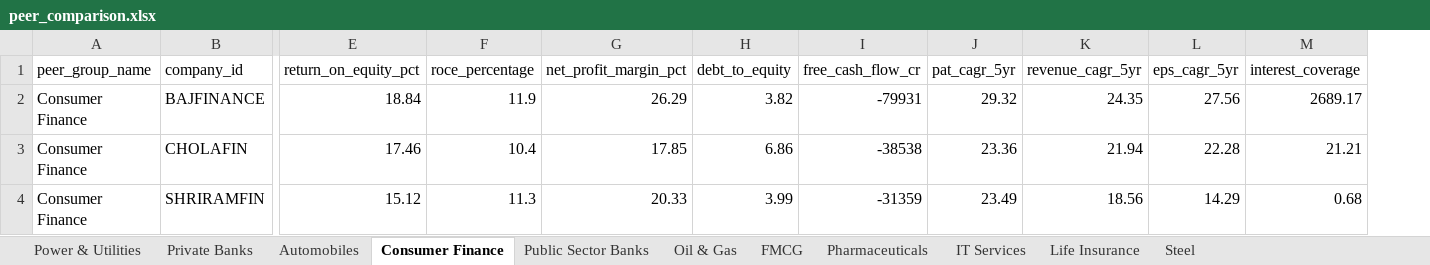
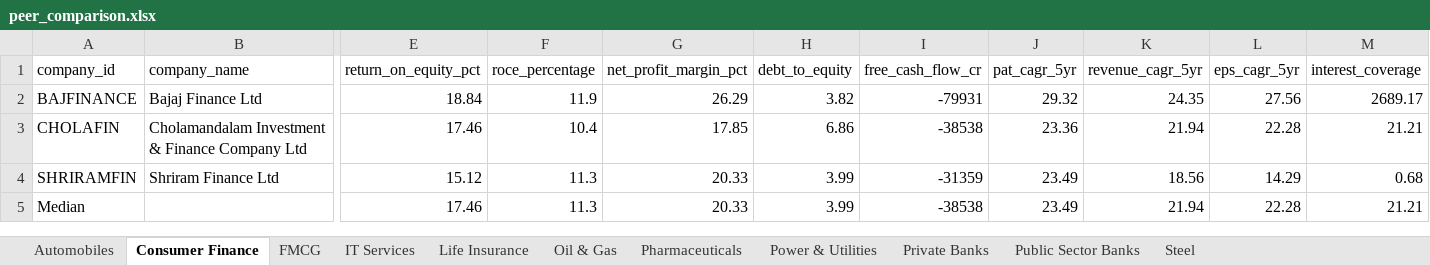
Before and after one commit to CGNA0524/nifty100-financial-intelligence-platform, an Excel workbook: output/peer_comparison.xlsx, sheet Consumer Finance, drawn as a sheet; only a part is shown, gaps mark what is left out; values as stored, in another font and other column widths than the file's, no cell formats; removed rows and columns are numbered as before the commit, all else as after; rows hold the shown columns only; the diff names each change by its address in the sheet, - before the commit and + after, or states it on an @@ line.

Commit message:
feat: Day 20 completed - Peer Comparison Excel Report

```diff
--- a/output/peer_comparison.xlsx (sheet Consumer Finance)
+++ b/output/peer_comparison.xlsx (sheet Consumer Finance)
@@ sheet tab order changed: Automobiles | Consumer Finance | FMCG | IT Services | Life Insurance | Oil & Gas | Pharmaceuticals | Power & Utilities | Private Banks | Public Sector Banks | Steel @@
-column A (peer_group_name), rows 2-4: all Consumer Finance
+column B (company_name), rows 2-4: Bajaj Finance Ltd | Cholamandalam Investment & Finance Company Ltd | Shriram Finance Ltd
+row 5: Median |  | 17.46 | 11.3 | 20.33 | 3.99 | -38538 | 23.49 | 21.94 | 22.28 | 21.21
```
Also changed, not shown: sheet Public Sector Banks, sheet Steel, sheet Life Insurance, sheet IT Services, sheet Pharmaceuticals, sheet Private Banks, 4 more sheets, cell formats, 2 other files.
